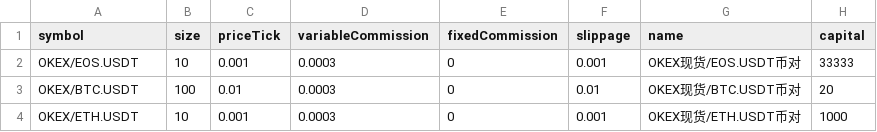
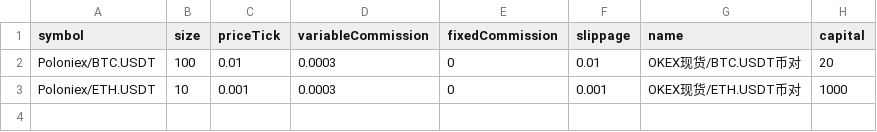
Before and after one commit to lo-e/vnpy, a CSV file: examples/TurtleStrategy_crypto/setting.csv, drawn as a sheet.

```diff
--- a/examples/TurtleStrategy_crypto/setting.csv
+++ b/examples/TurtleStrategy_crypto/setting.csv
@@ -1,4 +1,3 @@
 symbol,size,priceTick,variableCommission,fixedCommission,slippage,name,capital
-OKEX/EOS.USDT,10,0.001,0.0003,0,0.001,OKEX现货/EOS.USDT币对,33333
-OKEX/BTC.USDT,100,0.01,0.0003,0,0.01,OKEX现货/BTC.USDT币对,20
-OKEX/ETH.USDT,10,0.001,0.0003,0,0.001,OKEX现货/ETH.USDT币对,1000
+Poloniex/BTC.USDT,100,0.01,0.0003,0,0.01,OKEX现货/BTC.USDT币对,20
+Poloniex/ETH.USDT,10,0.001,0.0003,0,0.001,OKEX现货/ETH.USDT币对,1000
```
Also changed, not shown: examples/TurtleStrategy_crypto/result.csv, examples/TurtleStrategy_crypto/setting_test.csv, 1 other file.
